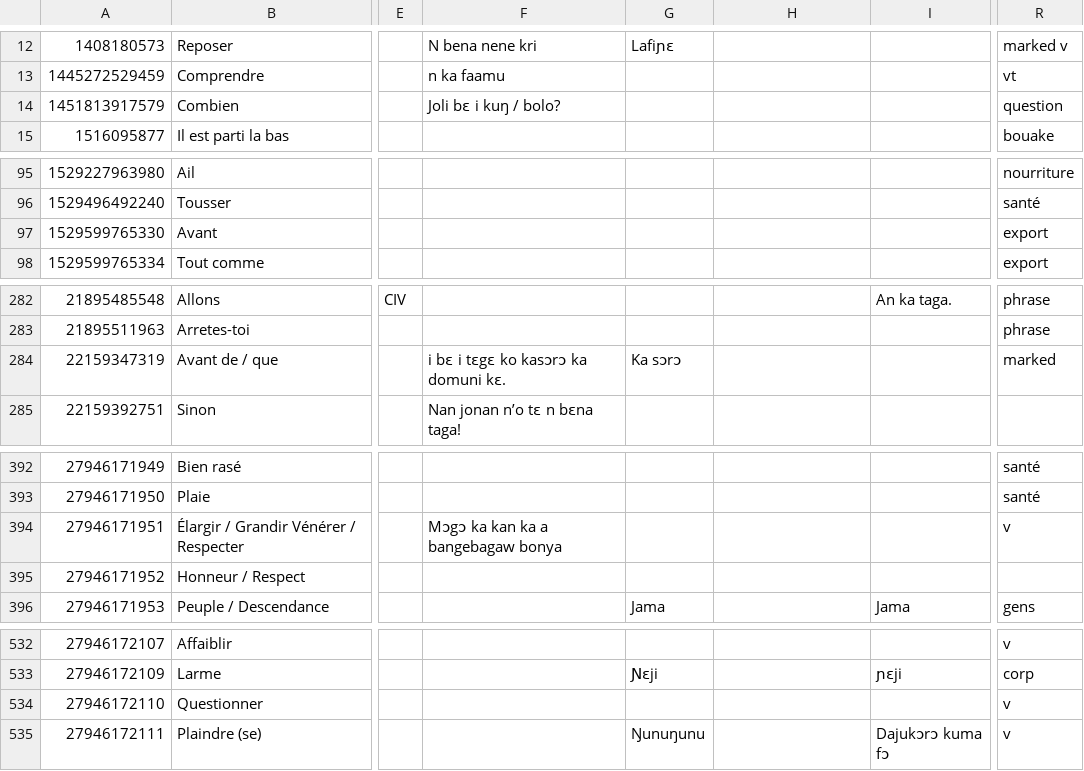
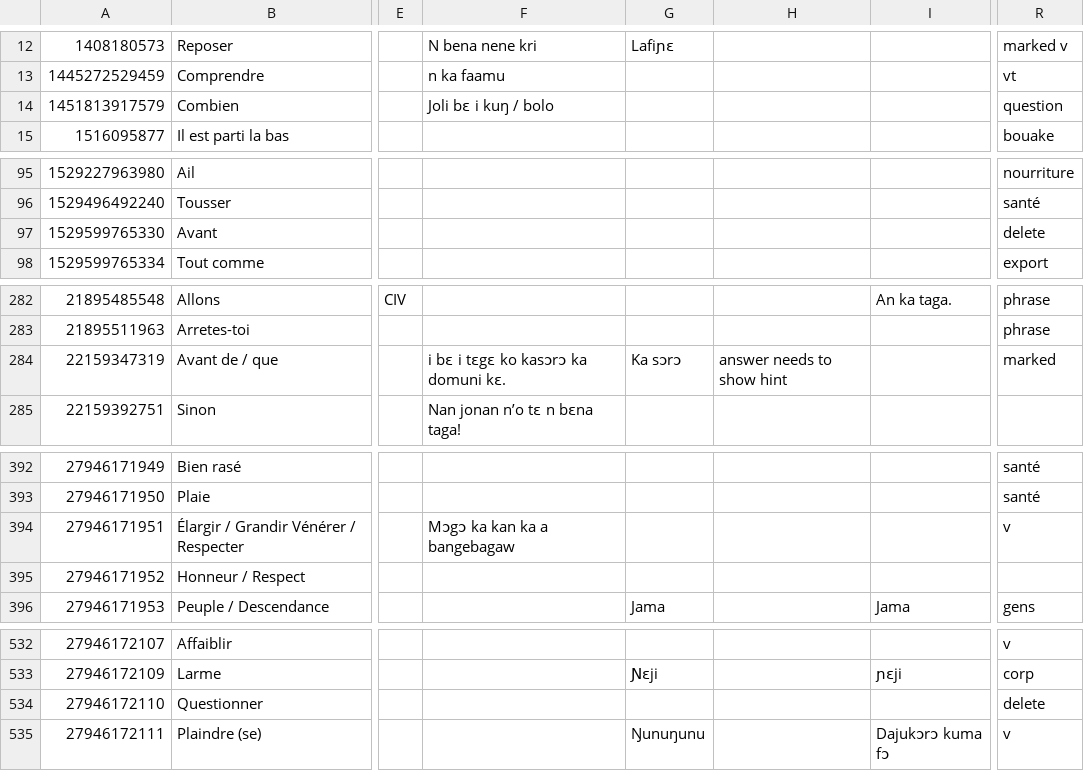
Before and after one commit to boydkelly/blog, a TSV file: static/download/Master-VOCAB.tsv, drawn as a sheet; only a part is shown, gaps mark what is left out; the diff covers the shown part only; the diff names each change by its address in the sheet, - before the commit and + after, or states it on an @@ line.

Commit message:
anki updates by script

```diff
--- a/static/download/Master-VOCAB.tsv
+++ b/static/download/Master-VOCAB.tsv
-F14: Joli bɛ i kuŋ / bolo?
+F14: Joli bɛ i kuŋ / bolo
-R97: export
+R97: delete
-H284: (empty)
+H284: answer needs to show hint
-F394: Mɔgɔ ka kan ka a bangebagaw bonya
+F394: Mɔgɔ ka kan ka a bangebagaw
-R534: v
+R534: delete
```
Also changed, not shown: 5 edited cells elsewhere in this file.
